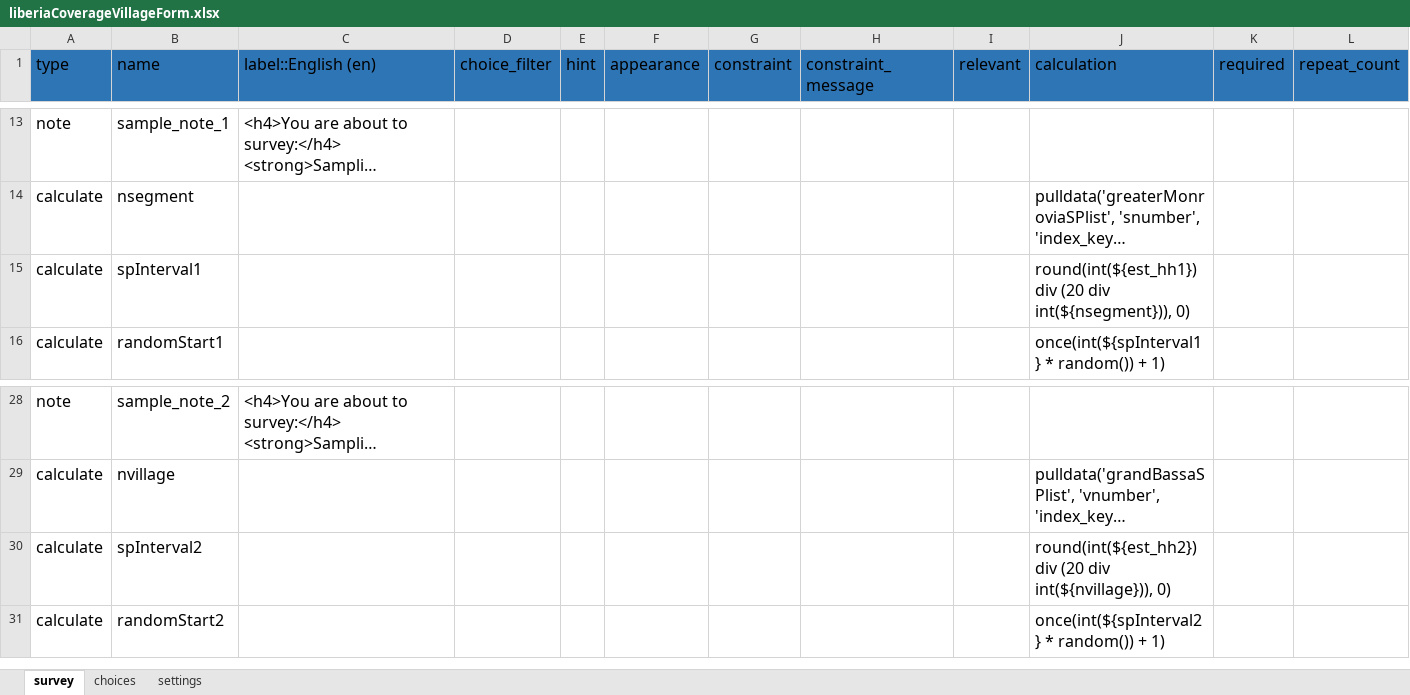
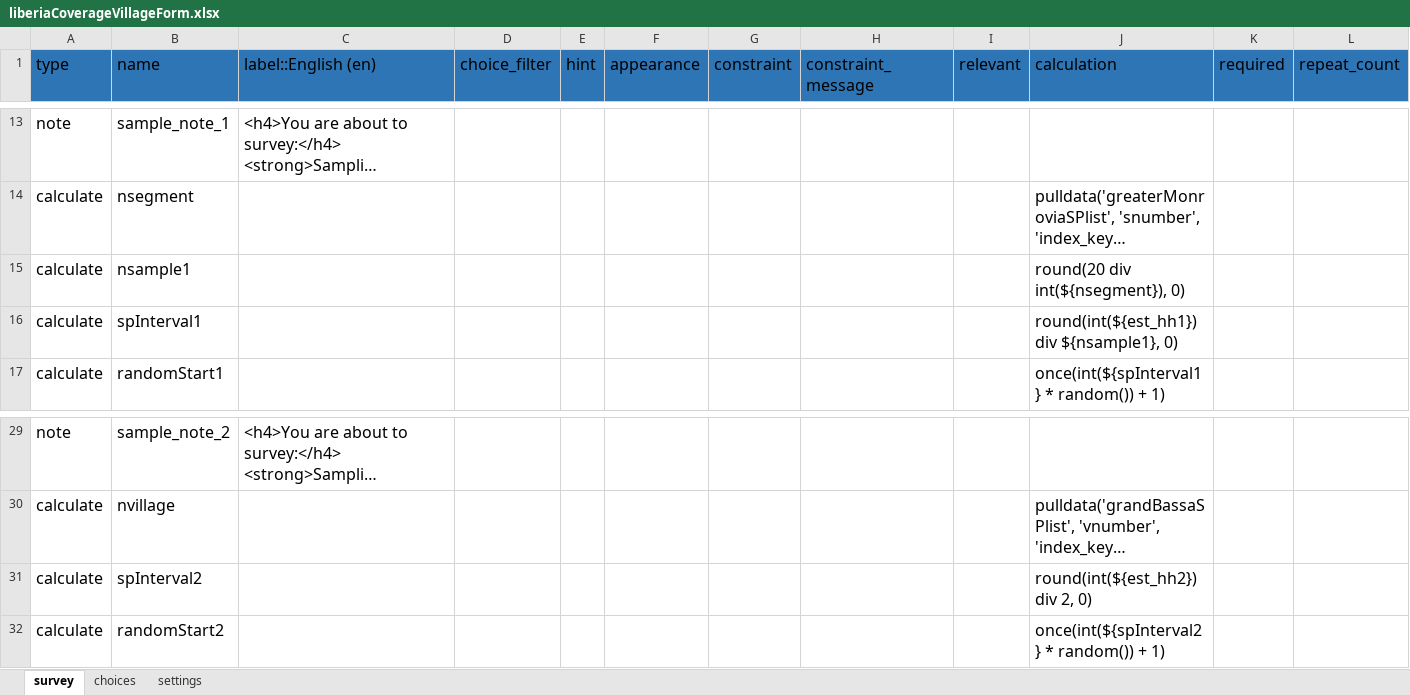
Before and after one commit to validmeasures/liberiaS3Mforms, an Excel workbook: xlsform/liberiaCoverageVillageForm.xlsx, sheet survey, drawn as a sheet; only a part is shown, gaps mark what is left out; long unchanged cells end in …; values as stored, in another font and other column widths than the file's, no borders; addresses are those after the commit; the diff names each change by its address in the sheet, - before the commit and + after, or states it on an @@ line.

```diff
--- a/xlsform/liberiaCoverageVillageForm.xlsx (sheet survey)
+++ b/xlsform/liberiaCoverageVillageForm.xlsx (sheet survey)
+row 15: calculate | nsample1 |  |  |  |  |  |  |  | round(20 div int(${nsegment}), 0)
-J16 (calculation): round(int(${est_hh1}) div (20 div int(${nsegment})), 0)
+J16 (calculation): round(int(${est_hh1}) div ${nsample1}, 0)
-J31 (calculation): round(int(${est_hh2}) div (20 div int(${nvillage})), 0)
+J31 (calculation): round(int(${est_hh2}) div 2, 0)
```
Also changed, not shown: xlsform/liberiaCoverage.xlsx.
